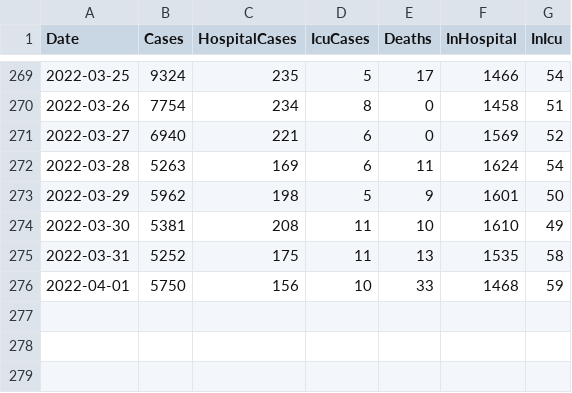
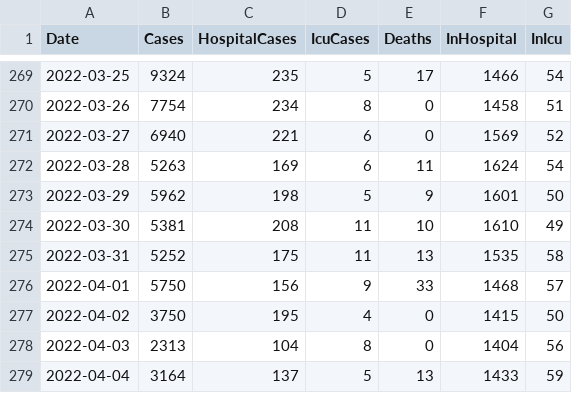
Before and after one commit to derekocallaghan/covid19data, a CSV file: notebooks/data/reportedcases.csv, drawn as a sheet; only a part is shown, gaps mark what is left out.

Commit message:
Added latest data

```diff
--- a/notebooks/data/reportedcases.csv
+++ b/notebooks/data/reportedcases.csv
@@ -275,2 +275,5 @@ Date,Cases,HospitalCases,IcuCases,Deaths,InHospital,InIcu
 2022-03-31,5252,175,11,13,1535,58
-2022-04-01,5750,156,10,33,1468,59
+2022-04-01,5750,156,9,33,1468,57
+2022-04-02,3750,195,4,0,1415,50
+2022-04-03,2313,104,8,0,1404,56
+2022-04-04,3164,137,5,13,1433,59
```
Also changed, not shown: 2 other files.
